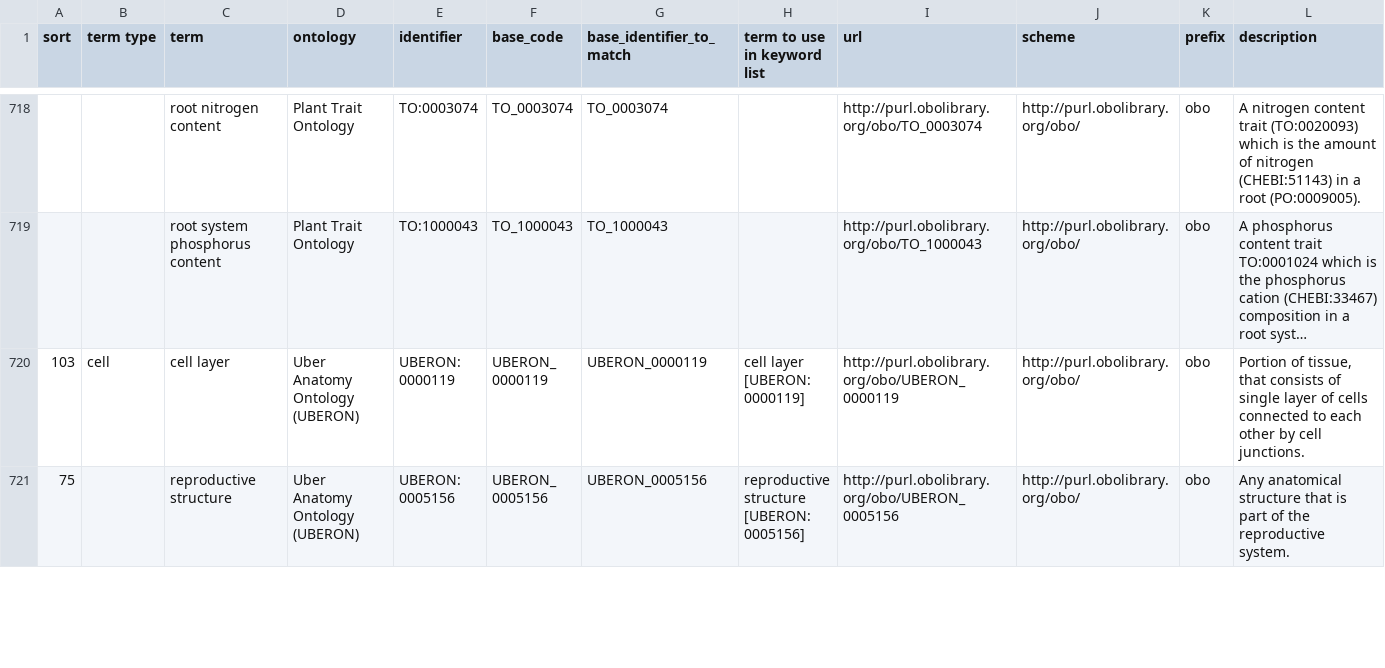
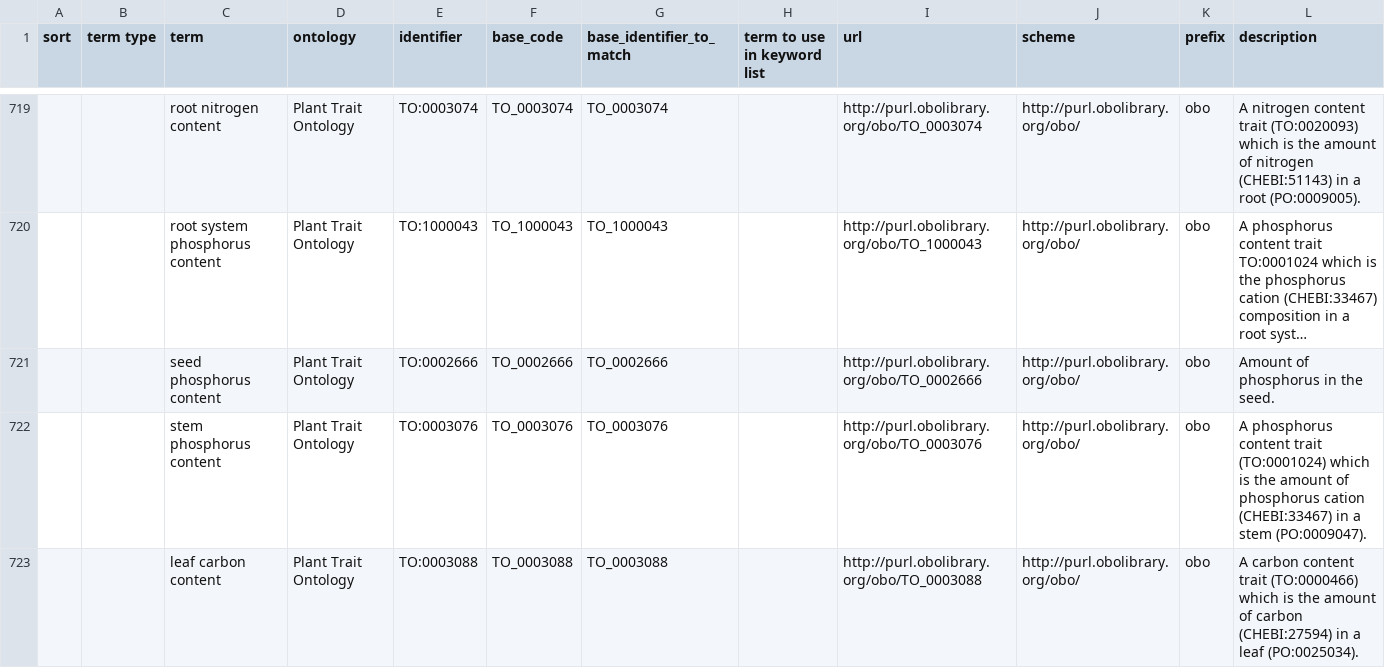
Before and after one commit to traitecoevo/APD, a CSV file: data/ontology_links.csv, drawn as a sheet; only a part is shown, gaps mark what is left out; the shorter side is filled out with more unchanged rows; long unchanged cells end in …; the diff covers the shown part only; the diff names each change by its address in the sheet, - before the commit and + after, or states it on an @@ line.

Commit message:
reviewing remaining traits

```diff
--- a/data/ontology_links.csv
+++ b/data/ontology_links.csv
+row 721:  |  | seed phosphorus content | Plant Trait Ontology | TO:0002666 | TO_0002666 | TO_0002666 |  | http://purl.obolibrary.org/obo/TO_0002666 | http://purl.obolibrary.org/obo/ | obo | Amount of phosphorus in the seed.
+row 722:  |  | stem phosphorus content | Plant Trait Ontology | TO:0003076 | TO_0003076 | TO_0003076 |  | http://purl.obolibrary.org/obo/TO_0003076 | http://purl.obolibrary.org/obo/ | obo | A phosphorus content trait (TO:0001024) which is the amount of phosphorus cation (CHEBI:33467) in a stem (PO:0009047).
+row 723:  |  | leaf carbon content | Plant Trait Ontology | TO:0003088 | TO_0003088 | TO_0003088 |  | http://purl.obolibrary.org/obo/TO_0003088 | http://purl.obolibrary.org/obo/ | obo | A carbon content trait (TO:0000466) which is the amount of carbon (CHEBI:27594) in a leaf (PO:0025034).
```
Also changed, not shown: 4 added rows and 3 edited cells elsewhere in this file, data/APD_references.csv, data/APD_trait_hierarchy.csv, 4 other files.
